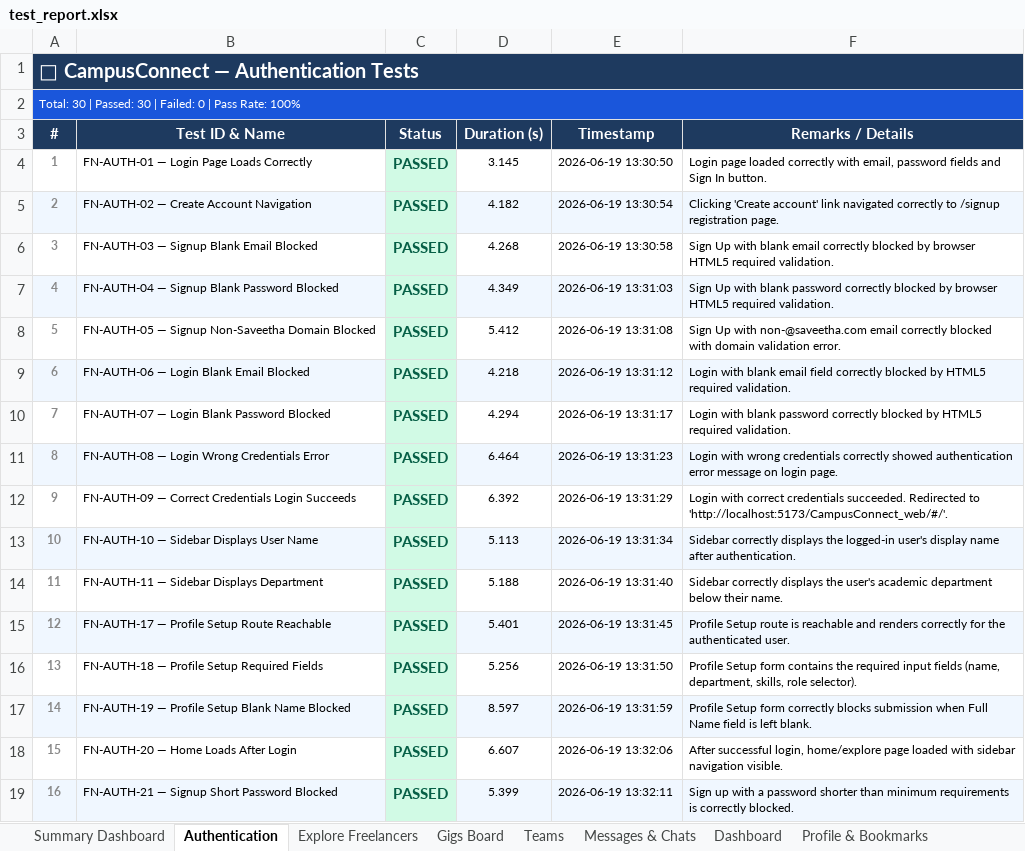
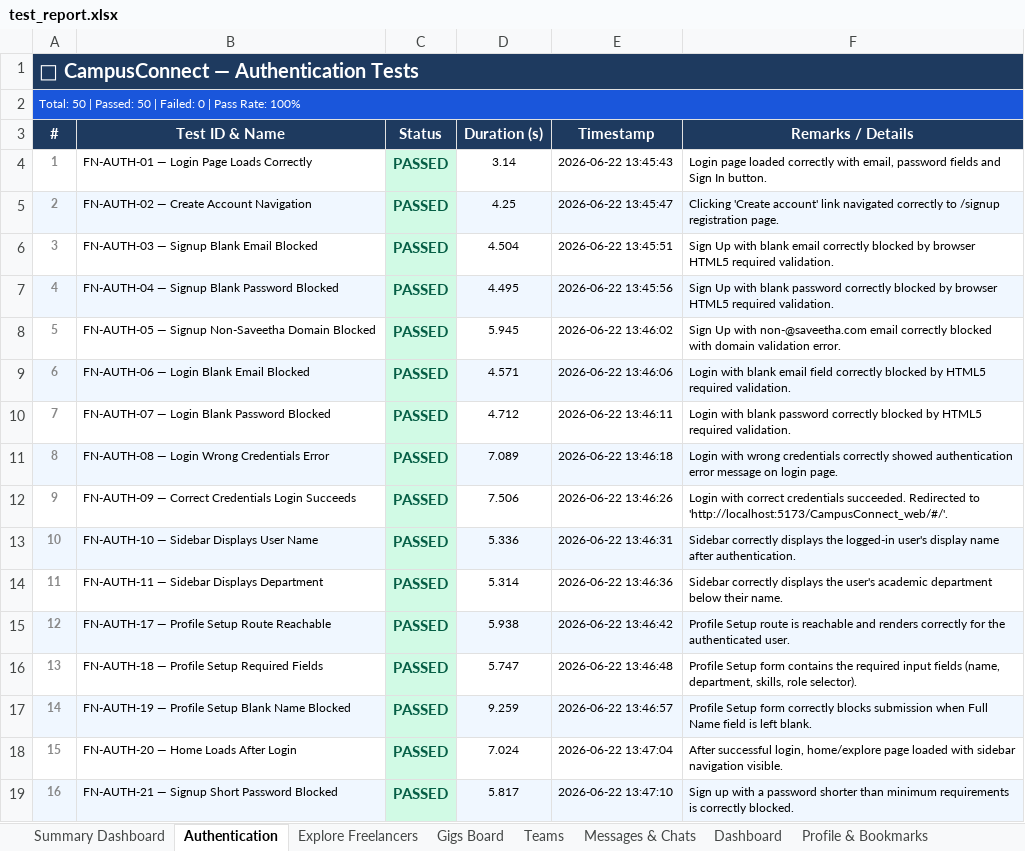
Before and after one commit to Achyuthvenkat/CampusConnect_web, an Excel workbook: react_web_tests/test_report.xlsx, sheet Authentication, drawn as a sheet; only a part is shown; values as stored, in another font and other column widths than the file's, no borders; the diff covers the shown part only; the diff names each change by its address in the sheet, - before the commit and + after, or states it on an @@ line.

```diff
--- a/react_web_tests/test_report.xlsx (sheet Authentication)
+++ b/react_web_tests/test_report.xlsx (sheet Authentication)
@@ column A (#) renumbered in row 2 @@
-D4 (Duration (s)): 3.145
+D4 (Duration (s)): 3.14
-E4 (Timestamp): 2026-06-19 13:30:50
+E4 (Timestamp): 2026-06-22 13:45:43
-D5 (Duration (s)): 4.182
+D5 (Duration (s)): 4.25
-E5 (Timestamp): 2026-06-19 13:30:54
+E5 (Timestamp): 2026-06-22 13:45:47
-D6 (Duration (s)): 4.268
+D6 (Duration (s)): 4.504
-E6 (Timestamp): 2026-06-19 13:30:58
+E6 (Timestamp): 2026-06-22 13:45:51
-D7 (Duration (s)): 4.349
+D7 (Duration (s)): 4.495
-E7 (Timestamp): 2026-06-19 13:31:03
+E7 (Timestamp): 2026-06-22 13:45:56
-D8 (Duration (s)): 5.412
+D8 (Duration (s)): 5.945
-E8 (Timestamp): 2026-06-19 13:31:08
+E8 (Timestamp): 2026-06-22 13:46:02
-D9 (Duration (s)): 4.218
+D9 (Duration (s)): 4.571
-E9 (Timestamp): 2026-06-19 13:31:12
+E9 (Timestamp): 2026-06-22 13:46:06
-D10 (Duration (s)): 4.294
+D10 (Duration (s)): 4.712
-E10 (Timestamp): 2026-06-19 13:31:17
+E10 (Timestamp): 2026-06-22 13:46:11
-D11 (Duration (s)): 6.464
+D11 (Duration (s)): 7.089
-E11 (Timestamp): 2026-06-19 13:31:23
+E11 (Timestamp): 2026-06-22 13:46:18
-D12 (Duration (s)): 6.392
+D12 (Duration (s)): 7.506
-E12 (Timestamp): 2026-06-19 13:31:29
+E12 (Timestamp): 2026-06-22 13:46:26
-D13 (Duration (s)): 5.113
+D13 (Duration (s)): 5.336
-E13 (Timestamp): 2026-06-19 13:31:34
+E13 (Timestamp): 2026-06-22 13:46:31
-D14 (Duration (s)): 5.188
+D14 (Duration (s)): 5.314
-E14 (Timestamp): 2026-06-19 13:31:40
+E14 (Timestamp): 2026-06-22 13:46:36
-D15 (Duration (s)): 5.401
+D15 (Duration (s)): 5.938
-E15 (Timestamp): 2026-06-19 13:31:45
+E15 (Timestamp): 2026-06-22 13:46:42
-D16 (Duration (s)): 5.256
+D16 (Duration (s)): 5.747
-E16 (Timestamp): 2026-06-19 13:31:50
+E16 (Timestamp): 2026-06-22 13:46:48
-D17 (Duration (s)): 8.597
+D17 (Duration (s)): 9.259
-E17 (Timestamp): 2026-06-19 13:31:59
+E17 (Timestamp): 2026-06-22 13:46:57
-D18 (Duration (s)): 6.607
+D18 (Duration (s)): 7.024
-E18 (Timestamp): 2026-06-19 13:32:06
+E18 (Timestamp): 2026-06-22 13:47:04
-D19 (Duration (s)): 5.399
+D19 (Duration (s)): 5.817
-E19 (Timestamp): 2026-06-19 13:32:11
+E19 (Timestamp): 2026-06-22 13:47:10
```
Also changed, not shown: 20 added rows and 28 edited cells elsewhere in this sheet, sheet Dashboard, sheet Navigation & Routing, sheet Gigs Board, sheet Bids & Proposals, sheet Teams, sheet Explore Freelancers, 4 more sheets, 1 other file.
